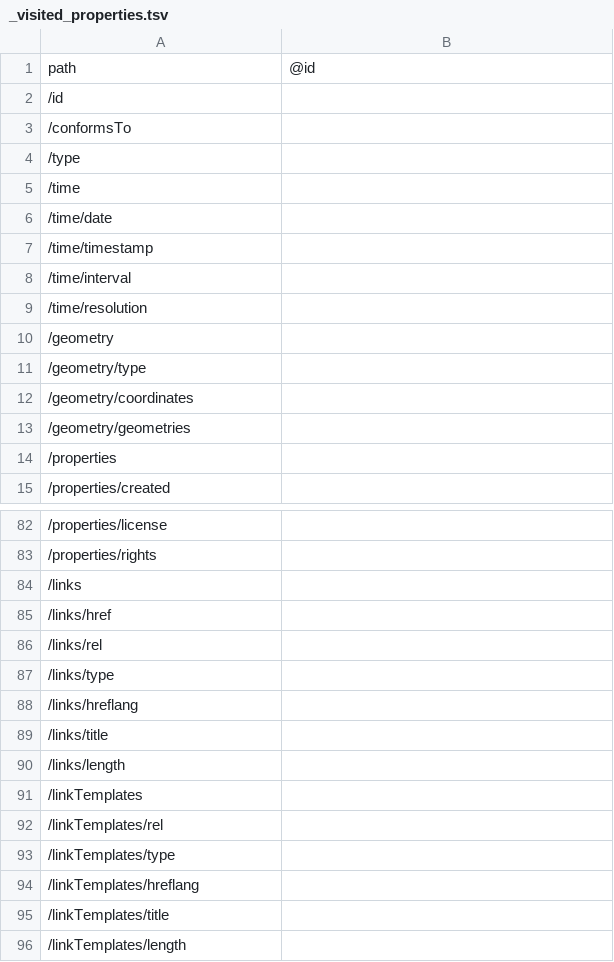
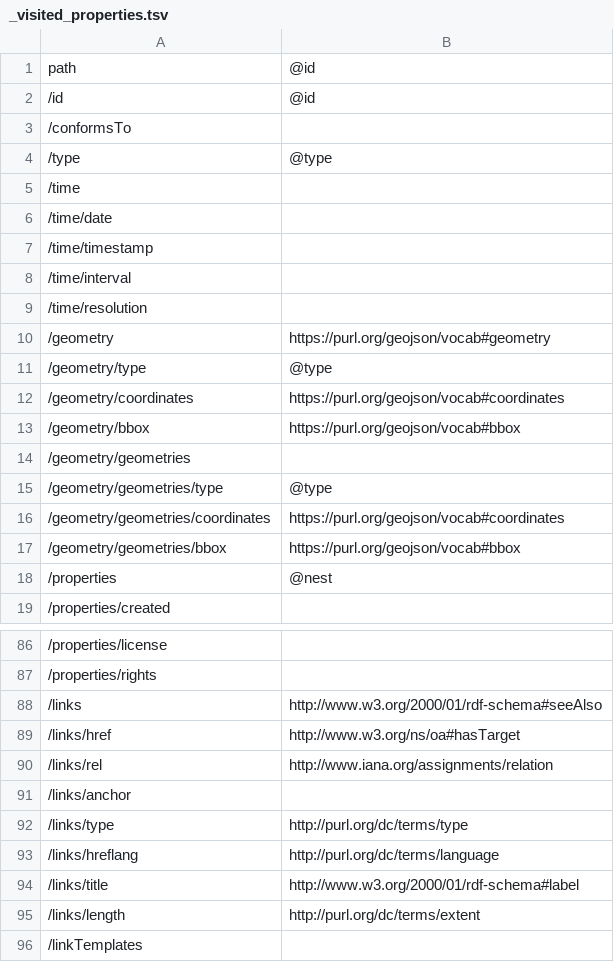
Before and after one commit to ogcincubator/geodcat-ogcapi-records, a TSV file: build/annotated/geo/geodcat/dcat-records/_visited_properties.tsv, drawn as a sheet; only a part is shown, gaps mark what is left out; the shorter side is filled out with more unchanged rows; the diff covers the shown part only.

Commit message:
Building blocks postprocessing

```diff
--- a/build/annotated/geo/geodcat/dcat-records/_visited_properties.tsv
+++ b/build/annotated/geo/geodcat/dcat-records/_visited_properties.tsv
@@ -1,5 +1,5 @@
 path	@id
-/id	
+/id	@id
 /conformsTo	
-/type	
+/type	@type
 /time	
@@ -9,7 +9,11 @@ path	@id
 /time/resolution	
-/geometry	
-/geometry/type	
-/geometry/coordinates	
+/geometry	https://purl.org/geojson/vocab#geometry
+/geometry/type	@type
+/geometry/coordinates	https://purl.org/geojson/vocab#coordinates
+/geometry/bbox	https://purl.org/geojson/vocab#bbox
 /geometry/geometries	
-/properties	
+/geometry/geometries/type	@type
+/geometry/geometries/coordinates	https://purl.org/geojson/vocab#coordinates
+/geometry/geometries/bbox	https://purl.org/geojson/vocab#bbox
+/properties	@nest
 /properties/created	
@@ -83,9 +87,10 @@ path	@id
 /properties/rights	
-/links	
-/links/href	
-/links/rel	
-/links/type	
-/links/hreflang	
-/links/title	
-/links/length	
+/links	http://www.w3.org/2000/01/rdf-schema#seeAlso
+/links/href	http://www.w3.org/ns/oa#hasTarget
+/links/rel	http://www.iana.org/assignments/relation
+/links/anchor	
+/links/type	http://purl.org/dc/terms/type
+/links/hreflang	http://purl.org/dc/terms/language
+/links/title	http://www.w3.org/2000/01/rdf-schema#label
+/links/length	http://purl.org/dc/terms/extent
 /linkTemplates	
```
Also changed, not shown: 1 added row elsewhere in this file, build/annotated/geo/geodcat/geodcat-records/_visited_properties.tsv, build/annotated/geo/geodcat/geodcat-stac-eo/_visited_properties.tsv, 51 other files.
